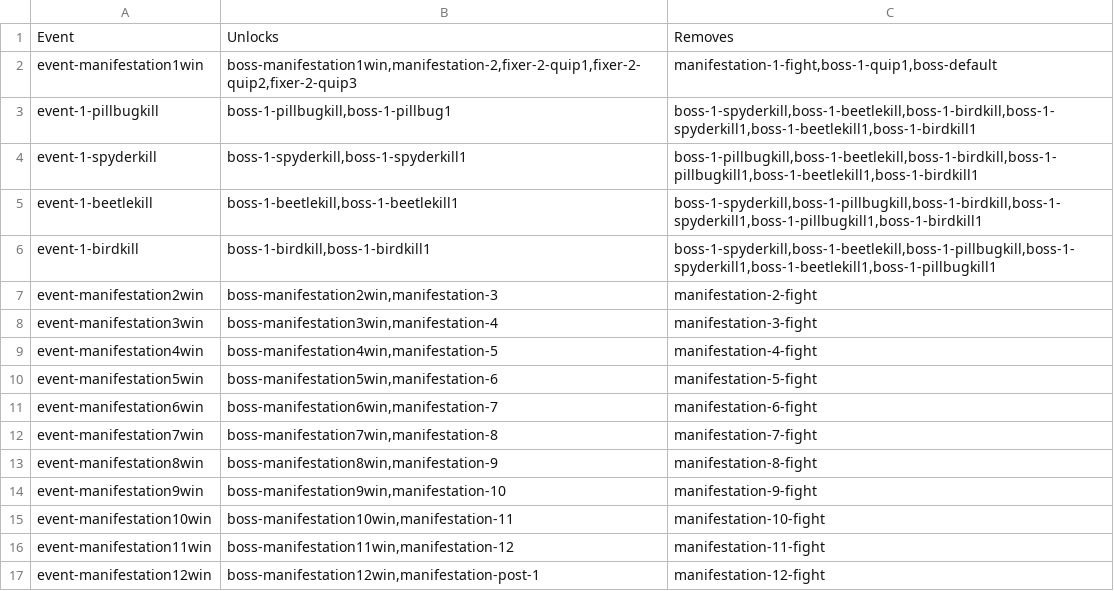
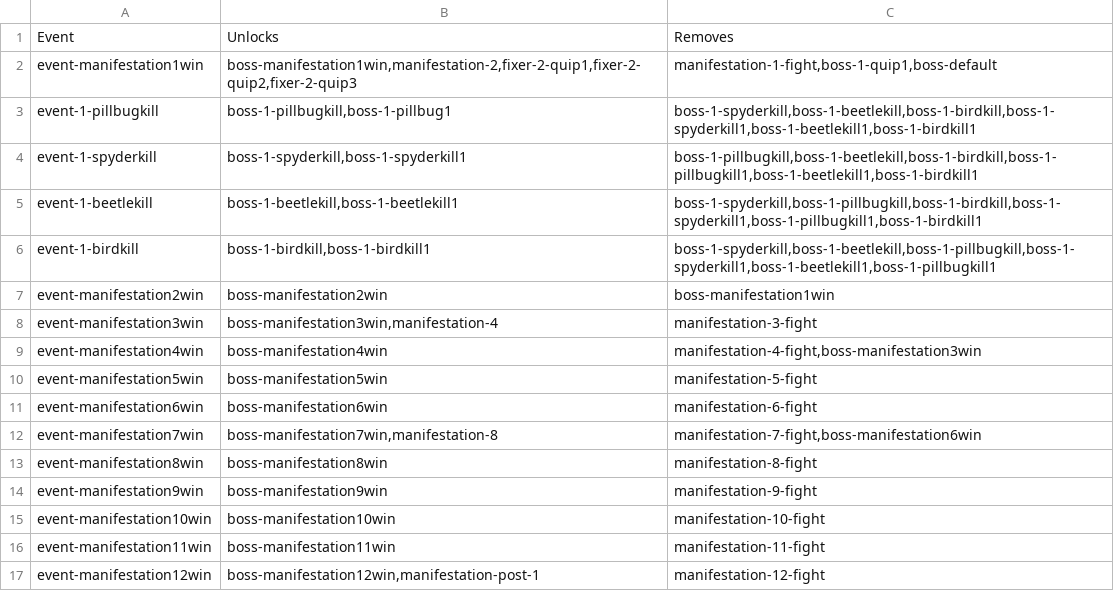
Before and after one commit to AttacktoWin/the-fixer, a CSV file: Resources/Dialogue/Generator/events.csv, drawn as a sheet.

```diff
--- a/Resources/Dialogue/Generator/events.csv
+++ b/Resources/Dialogue/Generator/events.csv
@@ -6,12 +6,12 @@ event-1-beetlekill,"boss-1-beetlekill,boss-1-beetlekill1","boss-1-spyderkill,bos
 event-1-birdkill,"boss-1-birdkill,boss-1-birdkill1","boss-1-spyderkill,boss-1-beetlekill,boss-1-pillbugkill,boss-1-spyderkill1,boss-1-beetlekill1,boss-1-pillbugkill1"
-event-manifestation2win,"boss-manifestation2win,manifestation-3",manifestation-2-fight
+event-manifestation2win,boss-manifestation2win,boss-manifestation1win
 event-manifestation3win,"boss-manifestation3win,manifestation-4",manifestation-3-fight
-event-manifestation4win,"boss-manifestation4win,manifestation-5",manifestation-4-fight
-event-manifestation5win,"boss-manifestation5win,manifestation-6",manifestation-5-fight
-event-manifestation6win,"boss-manifestation6win,manifestation-7",manifestation-6-fight
-event-manifestation7win,"boss-manifestation7win,manifestation-8",manifestation-7-fight
-event-manifestation8win,"boss-manifestation8win,manifestation-9",manifestation-8-fight
-event-manifestation9win,"boss-manifestation9win,manifestation-10",manifestation-9-fight
-event-manifestation10win,"boss-manifestation10win,manifestation-11",manifestation-10-fight
-event-manifestation11win,"boss-manifestation11win,manifestation-12",manifestation-11-fight
+event-manifestation4win,boss-manifestation4win,"manifestation-4-fight,boss-manifestation3win"
+event-manifestation5win,boss-manifestation5win,manifestation-5-fight
+event-manifestation6win,boss-manifestation6win,manifestation-6-fight
+event-manifestation7win,"boss-manifestation7win,manifestation-8","manifestation-7-fight,boss-manifestation6win"
+event-manifestation8win,boss-manifestation8win,manifestation-8-fight
+event-manifestation9win,boss-manifestation9win,manifestation-9-fight
+event-manifestation10win,boss-manifestation10win,manifestation-10-fight
+event-manifestation11win,boss-manifestation11win,manifestation-11-fight
 event-manifestation12win,"boss-manifestation12win,manifestation-post-1",manifestation-12-fight
```
Also changed, not shown: Resources/Dialogue/Generator/list.csv, 2 other files.
